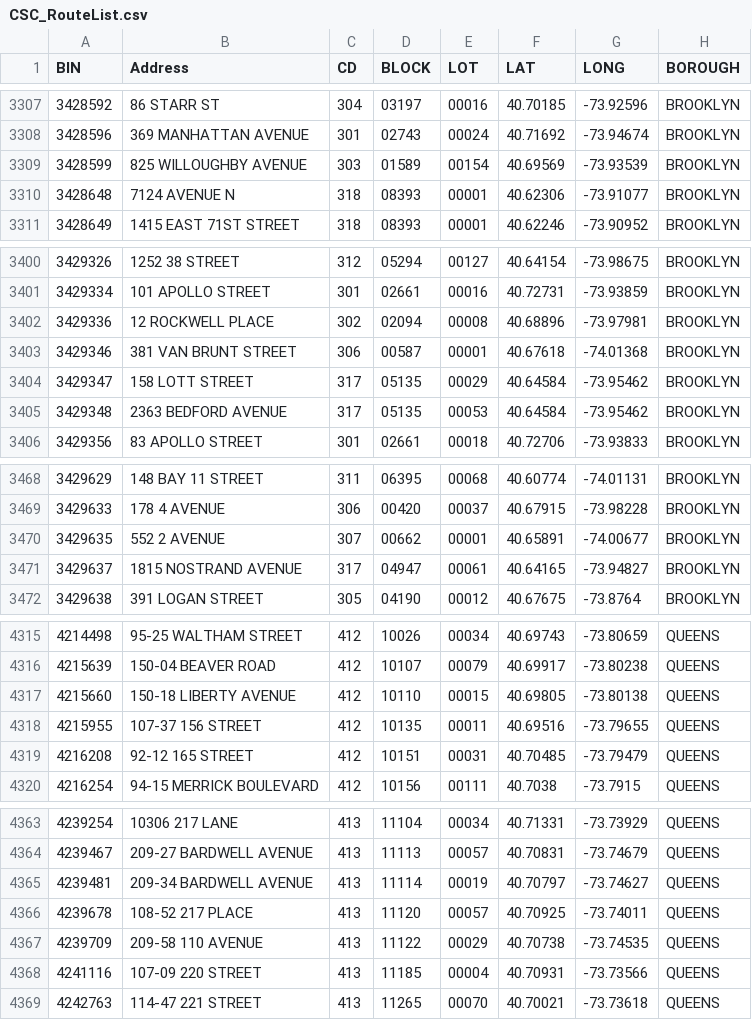
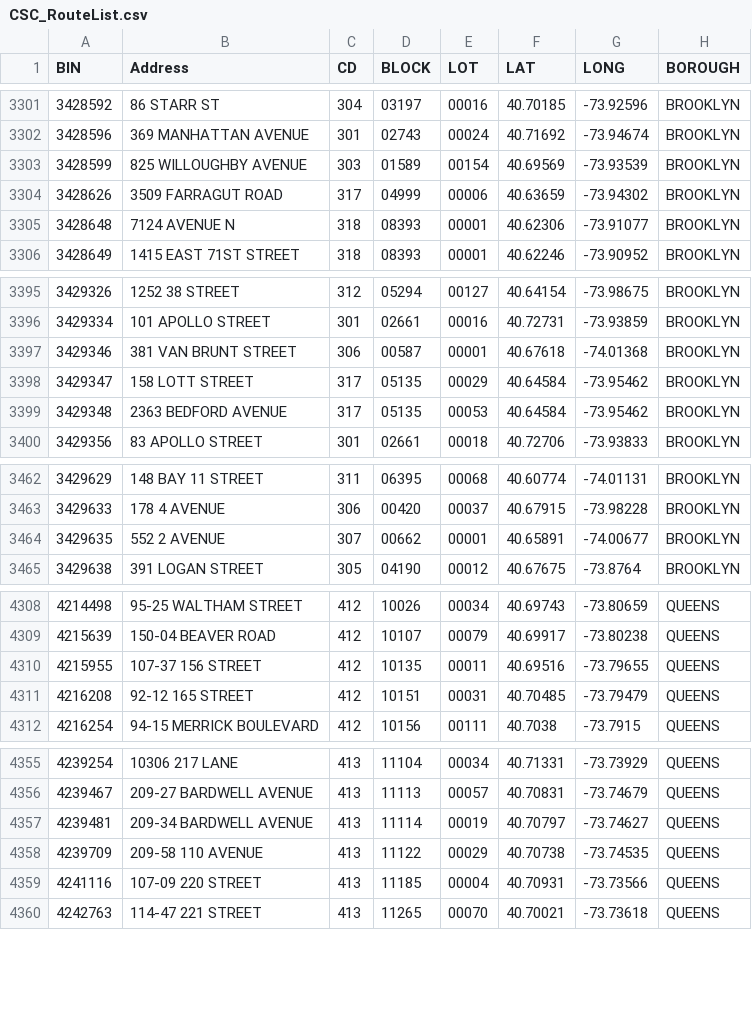
Before and after one commit to NYCDOB/SiteSafety_V2, a CSV file: data/CSC_RouteList.csv, drawn as a sheet; only a part is shown, gaps mark what is left out; the diff covers the shown part only.

```diff
--- a/data/CSC_RouteList.csv
+++ b/data/CSC_RouteList.csv
@@ -3309,2 +3303,3 @@ BIN,Address,CD,BLOCK,LOT,LAT,LONG,BOROUGH
 3428599,825 WILLOUGHBY AVENUE,303,01589,00154,40.69569,-73.93539,BROOKLYN
+3428626,3509 FARRAGUT ROAD,317,04999,00006,40.63659,-73.94302,BROOKLYN
 3428648,7124 AVENUE N,318,08393,00001,40.62306,-73.91077,BROOKLYN
@@ -3401,3 +3396,2 @@ BIN,Address,CD,BLOCK,LOT,LAT,LONG,BOROUGH
 3429334,101 APOLLO STREET,301,02661,00016,40.72731,-73.93859,BROOKLYN
-3429336,12 ROCKWELL PLACE,302,02094,00008,40.68896,-73.97981,BROOKLYN
 3429346,381 VAN BRUNT STREET,306,00587,00001,40.67618,-74.01368,BROOKLYN
@@ -3470,3 +3464,2 @@ BIN,Address,CD,BLOCK,LOT,LAT,LONG,BOROUGH
 3429635,552 2 AVENUE,307,00662,00001,40.65891,-74.00677,BROOKLYN
-3429637,1815 NOSTRAND AVENUE,317,04947,00061,40.64165,-73.94827,BROOKLYN
 3429638,391 LOGAN STREET,305,04190,00012,40.67675,-73.8764,BROOKLYN
@@ -4316,3 +4309,2 @@ BIN,Address,CD,BLOCK,LOT,LAT,LONG,BOROUGH
 4215639,150-04 BEAVER ROAD,412,10107,00079,40.69917,-73.80238,QUEENS
-4215660,150-18 LIBERTY AVENUE,412,10110,00015,40.69805,-73.80138,QUEENS
 4215955,107-37 156 STREET,412,10135,00011,40.69516,-73.79655,QUEENS
@@ -4365,3 +4357,2 @@ BIN,Address,CD,BLOCK,LOT,LAT,LONG,BOROUGH
 4239481,209-34 BARDWELL AVENUE,413,11114,00019,40.70797,-73.74627,QUEENS
-4239678,108-52 217 PLACE,413,11120,00057,40.70925,-73.74011,QUEENS
 4239709,209-58 110 AVENUE,413,11122,00029,40.70738,-73.74535,QUEENS
```
Also changed, not shown: 2 added rows and 9 removed rows elsewhere in this file, 1 other file.
